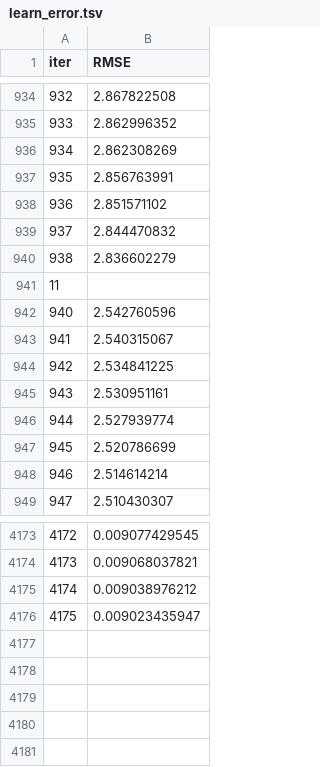
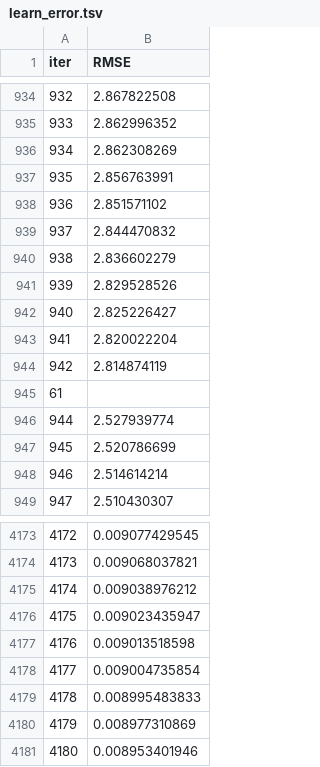
Before and after one commit to HAARINIPRIYA/project_paper, a TSV file: sgcheck/backend/catboost_info/learn_error.tsv, drawn as a sheet; only a part is shown, gaps mark what is left out; removed rows and columns are numbered as before the commit, all else as after; the diff covers the shown part only; the diff names each change by its address in the sheet, - before the commit and + after, or states it on an @@ line.

```diff
--- a/sgcheck/backend/catboost_info/learn_error.tsv
+++ b/sgcheck/backend/catboost_info/learn_error.tsv
+row 941: 939 | 2.829528526
+row 942: 940 | 2.825226427
+row 943: 941 | 2.820022204
+row 944: 942 | 2.814874119
@@ column A (iter) renumbered between rows 945 and 2747 @@
-row 942: 940 | 2.542760596
-row 943: 941 | 2.540315067
-row 944: 942 | 2.534841225
-row 945: 943 | 2.530951161
+row 4177: 4176 | 0.009013518598
+row 4178: 4177 | 0.009004735854
+row 4179: 4178 | 0.008995483833
+row 4180: 4179 | 0.008977310869
+row 4181: 4180 | 0.008953401946
```
Also changed, not shown: 20 edited cells elsewhere in this file, sgcheck/backend/catboost_info/test_error.tsv, sgcheck/backend/catboost_info/time_left.tsv, 3 other files.
